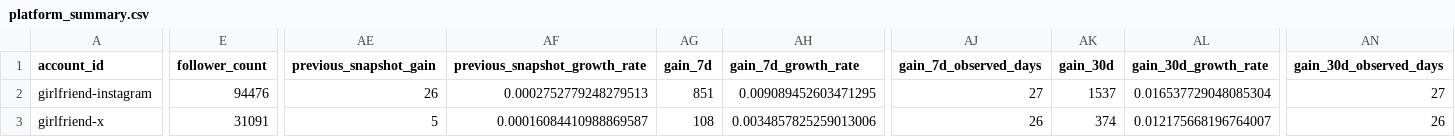
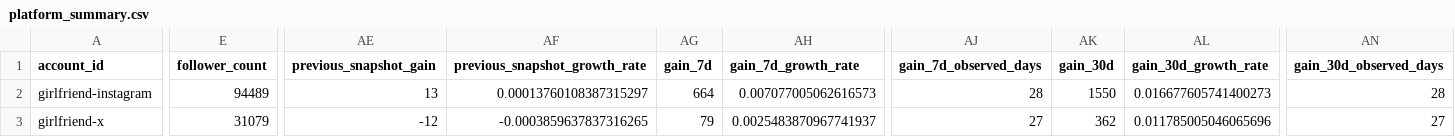
Before and after one commit to Trippaeon3/sublime-social-tracker-site, a CSV file: dashboard/data/platform_summary.csv, drawn as a sheet; only a part is shown, gaps mark what is left out; the diff covers the shown part only; the diff names each change by its address in the sheet, - before the commit and + after, or states it on an @@ line.

```diff
--- a/dashboard/data/platform_summary.csv
+++ b/dashboard/data/platform_summary.csv
-E2 (follower_count): 94476
+E2 (follower_count): 94489
-AE2 (previous_snapshot_gain): 26
+AE2 (previous_snapshot_gain): 13
-AF2 (previous_snapshot_growth_rate): 0.0002752779248279513
+AF2 (previous_snapshot_growth_rate): 0.00013760108387315297
-AG2 (gain_7d): 851
+AG2 (gain_7d): 664
-AH2 (gain_7d_growth_rate): 0.009089452603471295
+AH2 (gain_7d_growth_rate): 0.007077005062616573
-AJ2 (gain_7d_observed_days): 27
+AJ2 (gain_7d_observed_days): 28
-AK2 (gain_30d): 1537
+AK2 (gain_30d): 1550
-AL2 (gain_30d_growth_rate): 0.016537729048085304
+AL2 (gain_30d_growth_rate): 0.016677605741400273
-AN2 (gain_30d_observed_days): 27
+AN2 (gain_30d_observed_days): 28
-E3 (follower_count): 31091
+E3 (follower_count): 31079
-AE3 (previous_snapshot_gain): 5
+AE3 (previous_snapshot_gain): -12
-AF3 (previous_snapshot_growth_rate): 0.00016084410988869587
+AF3 (previous_snapshot_growth_rate): -0.0003859637837316265
-AG3 (gain_7d): 108
+AG3 (gain_7d): 79
-AH3 (gain_7d_growth_rate): 0.0034857825259013006
+AH3 (gain_7d_growth_rate): 0.0025483870967741937
-AJ3 (gain_7d_observed_days): 26
+AJ3 (gain_7d_observed_days): 27
-AK3 (gain_30d): 374
+AK3 (gain_30d): 362
-AL3 (gain_30d_growth_rate): 0.012175668196764007
+AL3 (gain_30d_growth_rate): 0.011785005046065696
-AN3 (gain_30d_observed_days): 26
+AN3 (gain_30d_observed_days): 27
```
Also changed, not shown: 109 edited cells elsewhere in this file, dashboard/data/daily_history.csv, dashboard/data/post_activity.csv, 4 other files.
